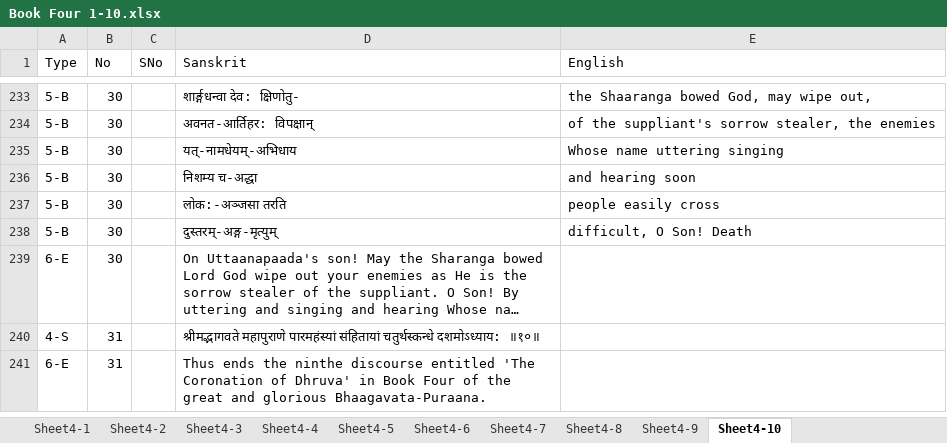
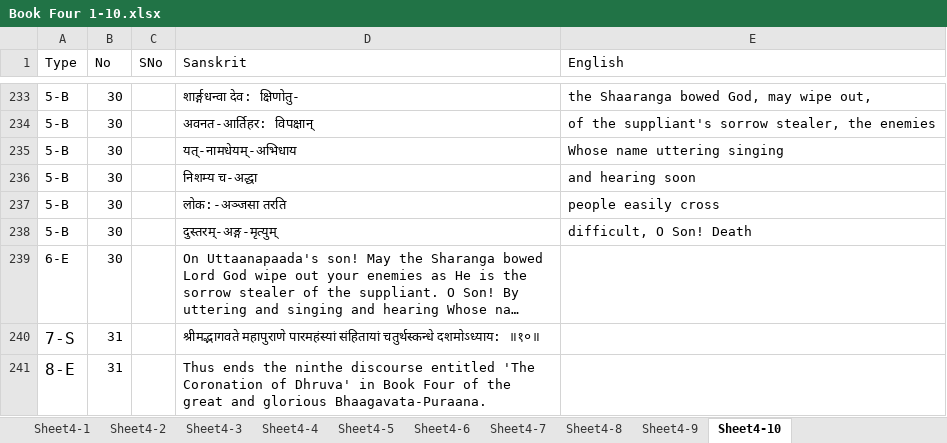
Before and after one commit to vanimurarka/asha-bhaagvatam, an Excel workbook: content/Book Four 1-10.xlsx, sheet Sheet4-10, drawn as a sheet; only a part is shown, gaps mark what is left out; long unchanged cells end in …; values as stored, in another font and other column widths than the file's, no borders; the diff names each change by its address in the sheet, - before the commit and + after, or states it on an @@ line.

```diff
--- a/content/Book Four 1-10.xlsx (sheet Sheet4-10)
+++ b/content/Book Four 1-10.xlsx (sheet Sheet4-10)
-A240 (Type): 4-S
+A240 (Type): 7-S
@@ A240:A241 text size: larger @@
-A241 (Type): 6-E
+A241 (Type): 8-E
```
Also changed, not shown: sheet Sheet4-3, sheet Sheet4-5, sheet Sheet4-2, sheet Sheet4-4, sheet Sheet4-6, sheet Sheet4-1, 3 more sheets.
